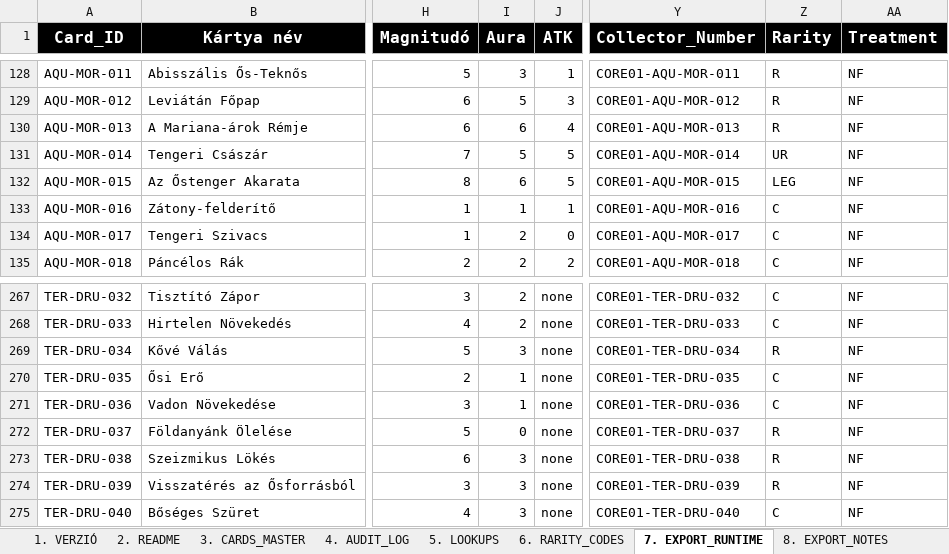
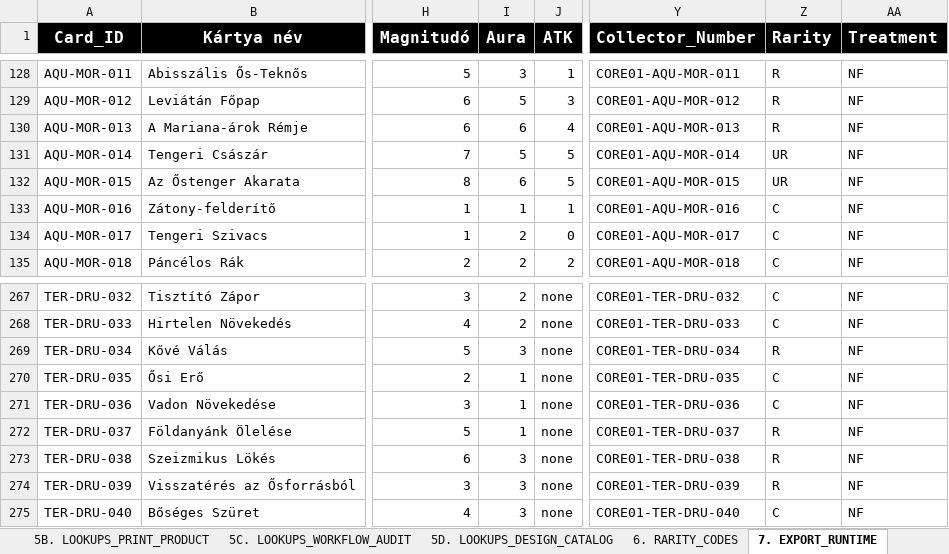
Before and after one commit to commander150/Aeterna_Projekt, an Excel workbook: XLSX export/source/AETERNA – KÁRTYAADATBÁZIS MUNKAFORRÁS 1.9v.xlsx, sheet 7. EXPORT_RUNTIME, drawn as a sheet; only a part is shown, gaps mark what is left out; values as stored, in another font and other column widths than the file's, no borders; charts and pictures not drawn; the diff covers the shown part only; the diff names each change by its address in the sheet, - before the commit and + after, or states it on an @@ line.

```diff
--- a/XLSX export/source/AETERNA – KÁRTYAADATBÁZIS MUNKAFORRÁS 1.9v.xlsx (sheet 7. EXPORT_RUNTIME)
+++ b/XLSX export/source/AETERNA – KÁRTYAADATBÁZIS MUNKAFORRÁS 1.9v.xlsx (sheet 7. EXPORT_RUNTIME)
+sheet tab: 5B. LOOKUPS_PRINT_PRODUCT
+sheet tab: 5C. LOOKUPS_WORKFLOW_AUDIT
+sheet tab: 5D. LOOKUPS_DESIGN_CATALOG
-Z132 (Rarity): LEG
+Z132 (Rarity): UR
-I272 (Aura): 0
+I272 (Aura): 1
```
Also changed, not shown: 134 edited cells elsewhere in this sheet, sheet 4. AUDIT_LOG, sheet 9. DECISION_LOG, sheet 3. CARDS_MASTER, sheet 5. LOOKUPS, other sheet tabs, charts or pictures, AETERNA – KÁRTYAADATBÁZIS MUNKAFORRÁS 1.9v.xlsx, 37 other files.
